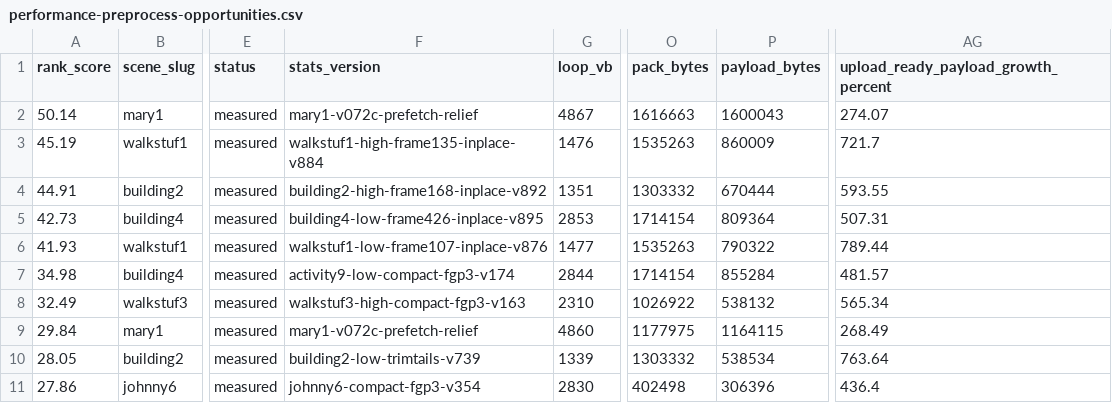
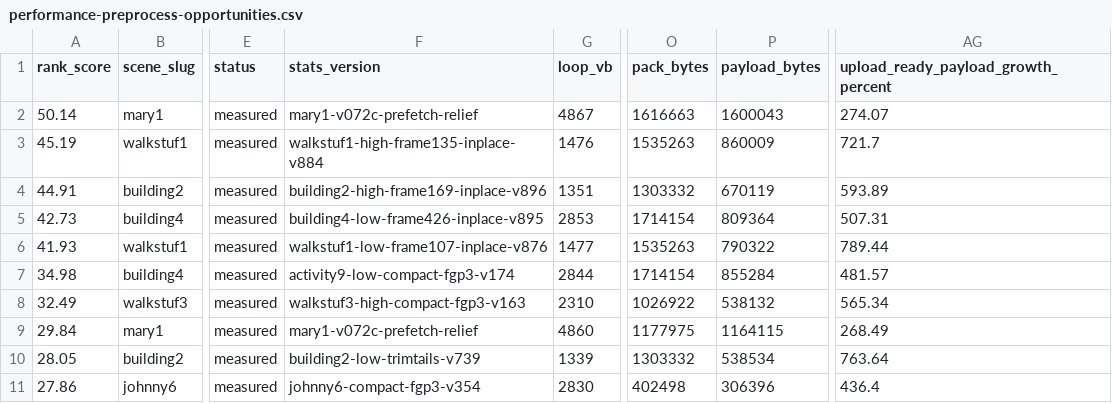
Before and after one commit to huntergdavis/johnny-castaway-ps1, a CSV file: docs/ps1/performance-preprocess-opportunities.csv, drawn as a sheet; only a part is shown, gaps mark what is left out; the diff names each change by its address in the sheet, - before the commit and + after, or states it on an @@ line.

Commit message:
ps1: shrink building2 high frame169 payload in place

```diff
--- a/docs/ps1/performance-preprocess-opportunities.csv
+++ b/docs/ps1/performance-preprocess-opportunities.csv
-F4 (stats_version): building2-high-frame168-inplace-v892
+F4 (stats_version): building2-high-frame169-inplace-v896
-P4 (payload_bytes): 670444
+P4 (payload_bytes): 670119
-AG4: 593.55
+AG4: 593.89
```
Also changed, not shown: docs/ps1/performance-scene-matrix.csv, 16 other files.
